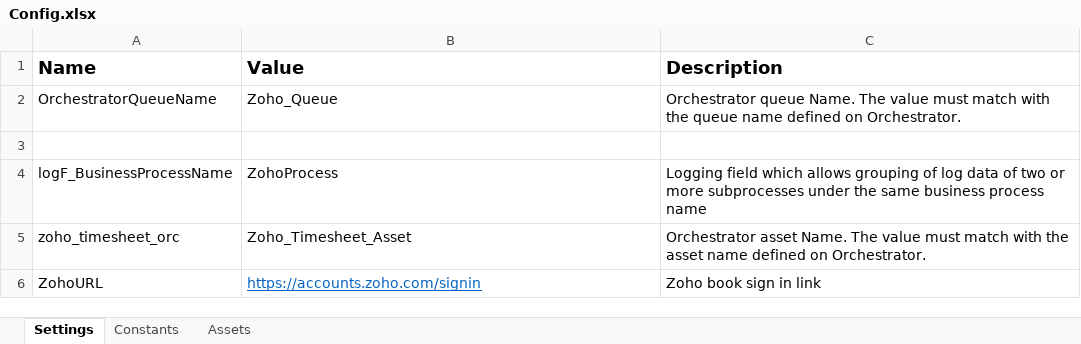
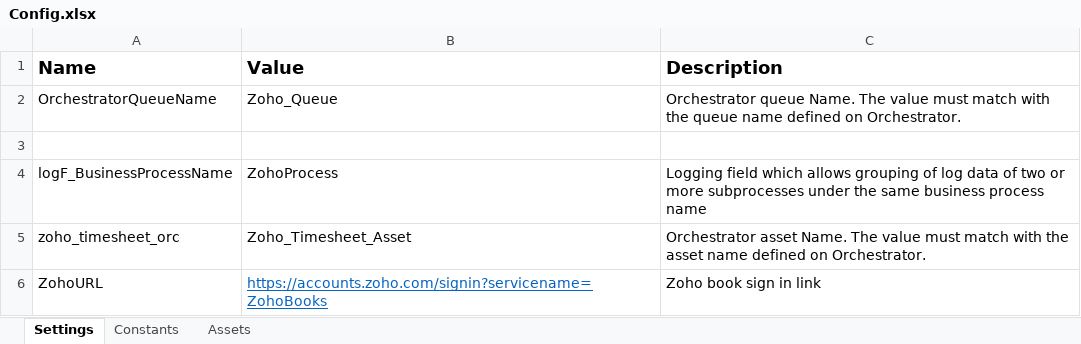
Before and after one commit to NadiaKhouri/NK-Daily-Timesheet-RPA, an Excel workbook: Data/Config.xlsx, sheet Settings, drawn as a sheet; values as stored, in another font and other column widths than the file's, no borders; the diff names each change by its address in the sheet, - before the commit and + after, or states it on an @@ line.

```diff
--- a/Data/Config.xlsx (sheet Settings)
+++ b/Data/Config.xlsx (sheet Settings)
-B6 (Value): https://accounts.zoho.com/signin
+B6 (Value): https://accounts.zoho.com/signin?servicename=ZohoBooks
```
Also changed, not shown: 17 other files.
